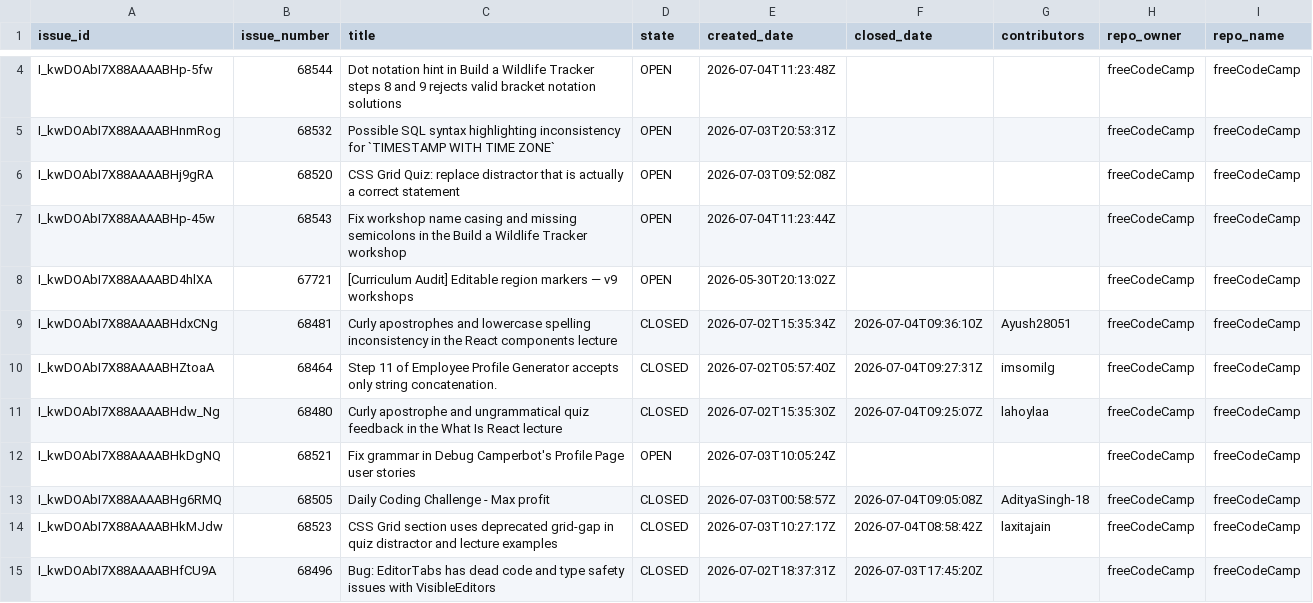
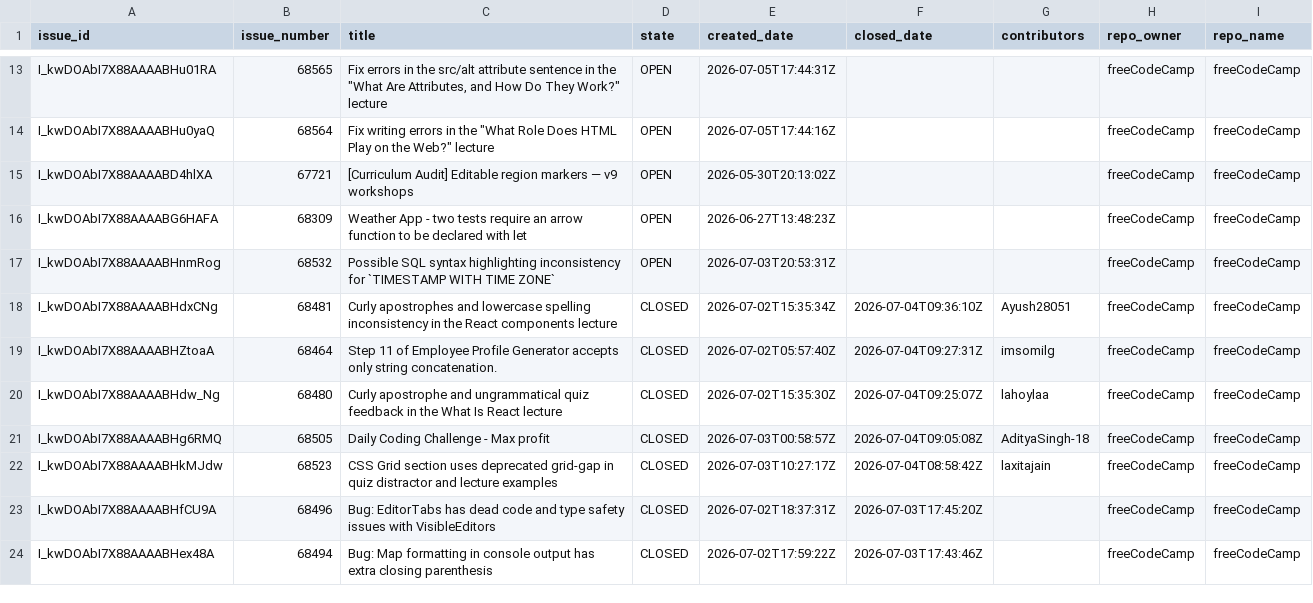
Before and after one commit to longporo/repodata, a CSV file: issues.csv, drawn as a sheet; only a part is shown, gaps mark what is left out; the shorter side is filled out with more unchanged rows; removed rows and columns are numbered as before the commit, all else as after; the diff covers the shown part only; the diff names each change by its address in the sheet, - before the commit and + after, or states it on an @@ line.

```diff
--- a/issues.csv
+++ b/issues.csv
-A13 (issue_id): I_kwDOAbI7X88AAAABHp-5fw
+A13 (issue_id): I_kwDOAbI7X88AAAABHu01RA
-B13 (issue_number): 68544
+B13 (issue_number): 68565
-C13 (title): Dot notation hint in Build a Wildlife Tracker steps 8 and 9 rejects valid bracket notation solutions
+C13 (title): Fix errors in the src/alt attribute sentence in the "What Are Attributes, and How Do They Work?" lecture
-E13 (created_date): 2026-07-04T11:23:48Z
+E13 (created_date): 2026-07-05T17:44:31Z
+row 14: I_kwDOAbI7X88AAAABHu0yaQ | 68564 | Fix writing errors in the "What Role Does HTML Play on the Web?" lecture | OPEN | 2026-07-05T17:44:16Z |  |  | freeCodeCamp | freeCodeCamp
@@ row 8 moved to row 15: I_kwDOAbI7X88AAAABD4hlXA @@
@@ row 63 moved to row 16: I_kwDOAbI7X88AAAABG6HAFA @@
-row 6: I_kwDOAbI7X88AAAABHj9gRA | 68520 | CSS Grid Quiz: replace distractor that is actually a correct statement | OPEN | 2026-07-03T09:52:08Z |  |  | freeCodeCamp | freeCodeCamp
-row 7: I_kwDOAbI7X88AAAABHp-45w | 68543 | Fix workshop name casing and missing semicolons in the Build a Wildlife Tracker workshop | OPEN | 2026-07-04T11:23:44Z |  |  | freeCodeCamp | freeCodeCamp
-row 12: I_kwDOAbI7X88AAAABHkDgNQ | 68521 | Fix grammar in Debug Camperbot's Profile Page user stories | OPEN | 2026-07-03T10:05:24Z |  |  | freeCodeCamp | freeCodeCamp
```
Also changed, not shown: 8 added rows, 8 removed rows, 1 moved row and 4 edited cells elsewhere in this file.
